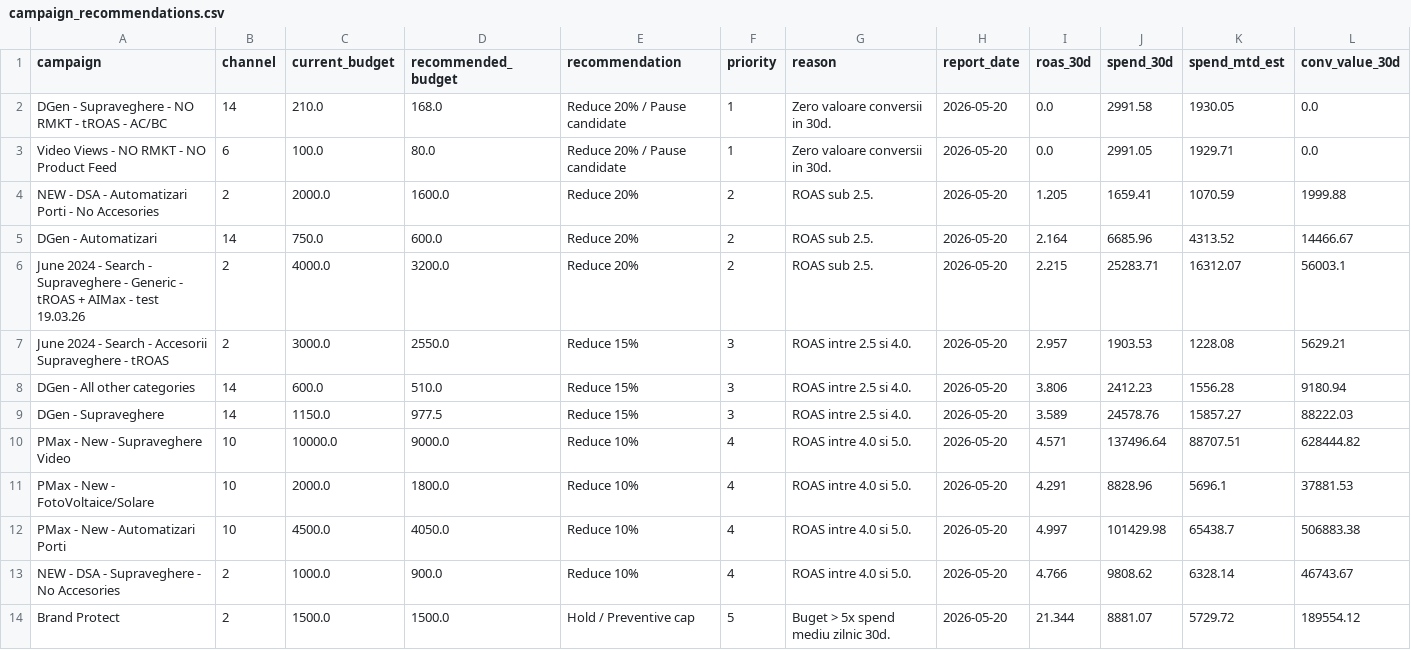
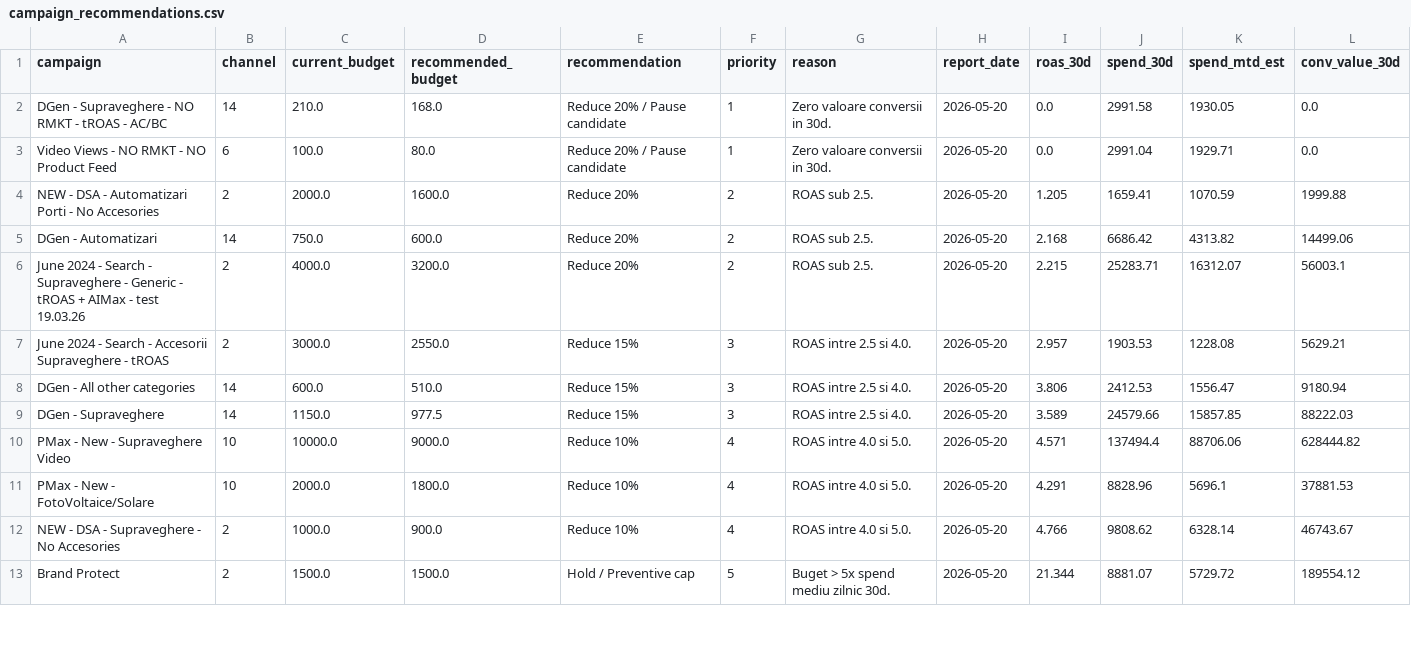
Before and after one commit to attilabirtha/a2t.ro, a CSV file: data/output/campaign_recommendations.csv, drawn as a sheet; only a part is shown; the diff covers the shown part only.

```diff
--- a/data/output/campaign_recommendations.csv
+++ b/data/output/campaign_recommendations.csv
@@ -2,12 +2,11 @@ campaign,channel,current_budget,recommended_budget,recommendation,priority,reaso
 DGen - Supraveghere - NO RMKT - tROAS - AC/BC,14,210.0,168.0,Reduce 20% / Pause candidate,1,Zero valoare conversii in 30d.,2026-05-20,0.0,2991.58,1930.05,0.0
-Video Views - NO RMKT - NO Product Feed,6,100.0,80.0,Reduce 20% / Pause candidate,1,Zero valoare conversii in 30d.,2026-05-20,0.0,2991.05,1929.71,0.0
+Video Views - NO RMKT - NO Product Feed,6,100.0,80.0,Reduce 20% / Pause candidate,1,Zero valoare conversii in 30d.,2026-05-20,0.0,2991.04,1929.71,0.0
 NEW - DSA - Automatizari Porti - No Accesories,2,2000.0,1600.0,Reduce 20%,2,ROAS sub 2.5.,2026-05-20,1.205,1659.41,1070.59,1999.88
-DGen - Automatizari,14,750.0,600.0,Reduce 20%,2,ROAS sub 2.5.,2026-05-20,2.164,6685.96,4313.52,14466.67
+DGen - Automatizari,14,750.0,600.0,Reduce 20%,2,ROAS sub 2.5.,2026-05-20,2.168,6686.42,4313.82,14499.06
 June 2024 - Search - Supraveghere - Generic - tROAS + AIMax - test 19.03.26,2,4000.0,3200.0,Reduce 20%,2,ROAS sub 2.5.,2026-05-20,2.215,25283.71,16312.07,56003.1
 June 2024 - Search - Accesorii Supraveghere - tROAS,2,3000.0,2550.0,Reduce 15%,3,ROAS intre 2.5 si 4.0.,2026-05-20,2.957,1903.53,1228.08,5629.21
-DGen - All other categories,14,600.0,510.0,Reduce 15%,3,ROAS intre 2.5 si 4.0.,2026-05-20,3.806,2412.23,1556.28,9180.94
-DGen - Supraveghere,14,1150.0,977.5,Reduce 15%,3,ROAS intre 2.5 si 4.0.,2026-05-20,3.589,24578.76,15857.27,88222.03
-PMax - New - Supraveghere Video,10,10000.0,9000.0,Reduce 10%,4,ROAS intre 4.0 si 5.0.,2026-05-20,4.571,137496.64,88707.51,628444.82
+DGen - All other categories,14,600.0,510.0,Reduce 15%,3,ROAS intre 2.5 si 4.0.,2026-05-20,3.806,2412.53,1556.47,9180.94
+DGen - Supraveghere,14,1150.0,977.5,Reduce 15%,3,ROAS intre 2.5 si 4.0.,2026-05-20,3.589,24579.66,15857.85,88222.03
+PMax - New - Supraveghere Video,10,10000.0,9000.0,Reduce 10%,4,ROAS intre 4.0 si 5.0.,2026-05-20,4.571,137494.4,88706.06,628444.82
 PMax - New - FotoVoltaice/Solare,10,2000.0,1800.0,Reduce 10%,4,ROAS intre 4.0 si 5.0.,2026-05-20,4.291,8828.96,5696.1,37881.53
-PMax - New - Automatizari Porti,10,4500.0,4050.0,Reduce 10%,4,ROAS intre 4.0 si 5.0.,2026-05-20,4.997,101429.98,65438.7,506883.38
 NEW - DSA - Supraveghere - No Accesories,2,1000.0,900.0,Reduce 10%,4,ROAS intre 4.0 si 5.0.,2026-05-20,4.766,9808.62,6328.14,46743.67
```
Also changed, not shown: 1 added row and 18 edited cells elsewhere in this file, data/output/category_summary.csv, data/output/channel_summary.csv, 7 other files.
